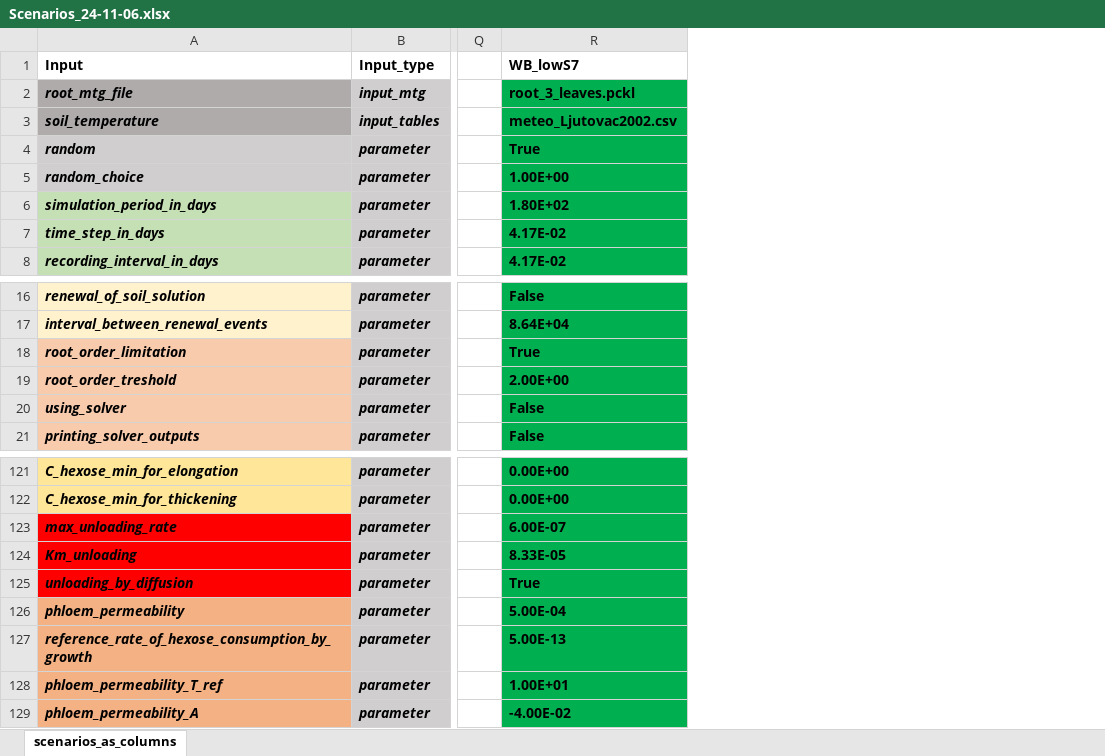
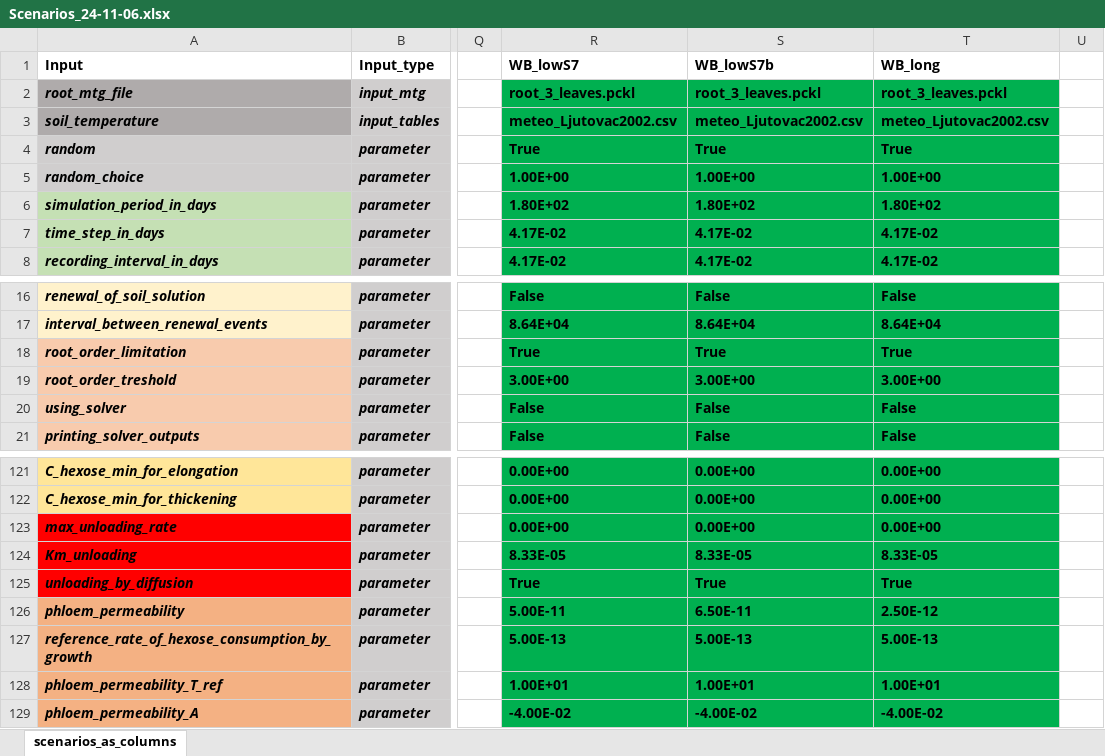
Before and after one commit to GeraultTr/Wheat-BRIDGES, an Excel workbook: simulations/single_plant/inputs/Scenarios_24-11-06.xlsx, sheet scenarios_as_columns, drawn as a sheet; only a part is shown, gaps mark what is left out; values as stored, in another font and other column widths than the file's, no borders; conditional formats not drawn; the diff covers the shown part only; the diff names each change by its address in the sheet, - before the commit and + after, or states it on an @@ line.

```diff
--- a/simulations/single_plant/inputs/Scenarios_24-11-06.xlsx (sheet scenarios_as_columns)
+++ b/simulations/single_plant/inputs/Scenarios_24-11-06.xlsx (sheet scenarios_as_columns)
+column S (WB_lowS7b), rows 2-8: root_3_leaves.pckl | meteo_Ljutovac2002.csv | True | 1.00E+00 | 1.80E+02 | 4.17E-02 | 4.17E-02; rows 16-21: False | 8.64E+04 | True | 3.00E+00 | False | False; rows 121-129: 0.00E+00 | 0.00E+00 | 0.00E+00 | 8.33E-05 | True | 6.50E-11 | 5.00E-13 | 1.00E+01 | -4.00E-02
+column T (WB_long), rows 2-8: root_3_leaves.pckl | meteo_Ljutovac2002.csv | True | 1.00E+00 | 1.80E+02 | 4.17E-02 | 4.17E-02; rows 16-21: False | 8.64E+04 | True | 3.00E+00 | False | False; rows 121-129: 0.00E+00 | 0.00E+00 | 0.00E+00 | 8.33E-05 | True | 2.50E-12 | 5.00E-13 | 1.00E+01 | -4.00E-02
+column U, empty
-R19 (WB_lowS7): 2.00E+00
+R19 (WB_lowS7): 3.00E+00
-R123 (WB_lowS7): 6.00E-07
+R123 (WB_lowS7): 0.00E+00
-R126 (WB_lowS7): 5.00E-04
+R126 (WB_lowS7): 5.00E-11
```
Also changed, not shown: 4 added rows, 6 removed rows, 9 edited cells and cell formats elsewhere in this sheet, formulas that keep their value, 4 other files.
